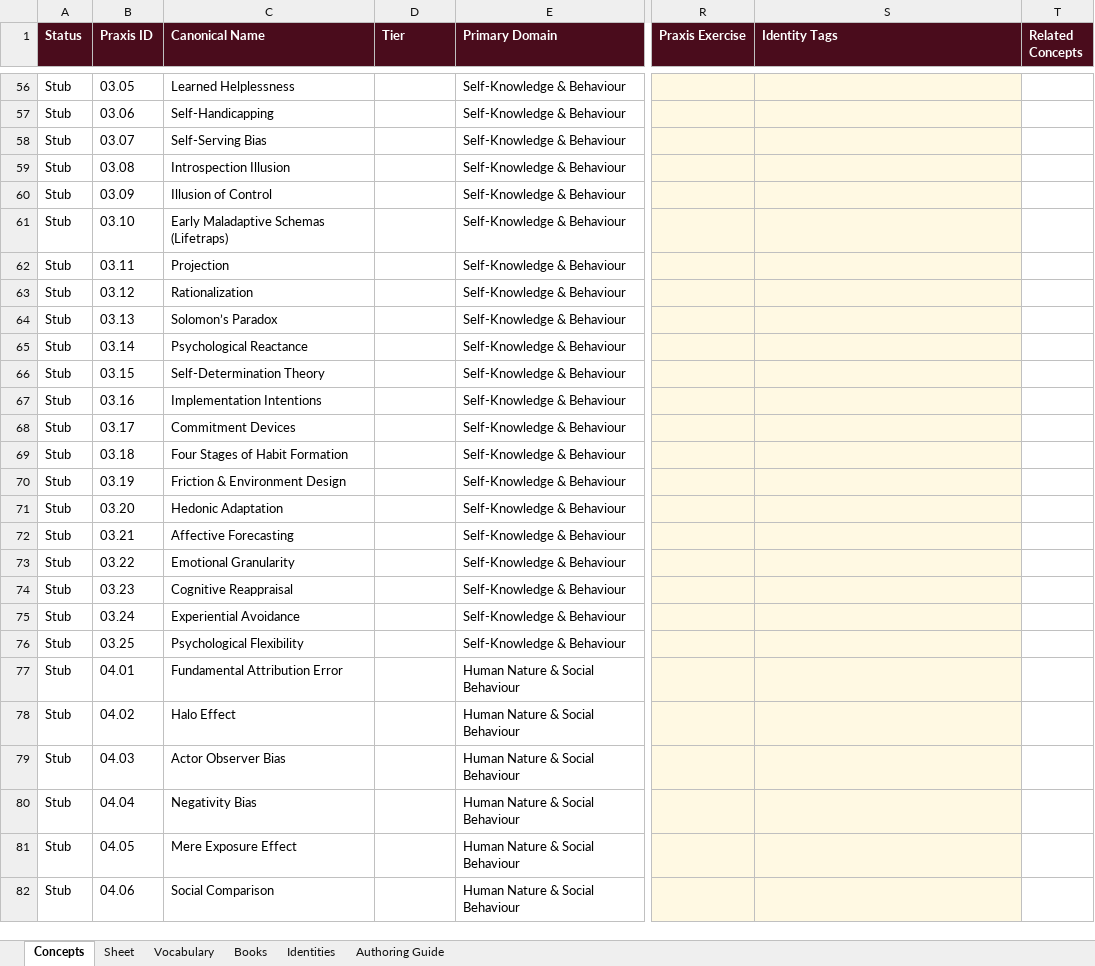
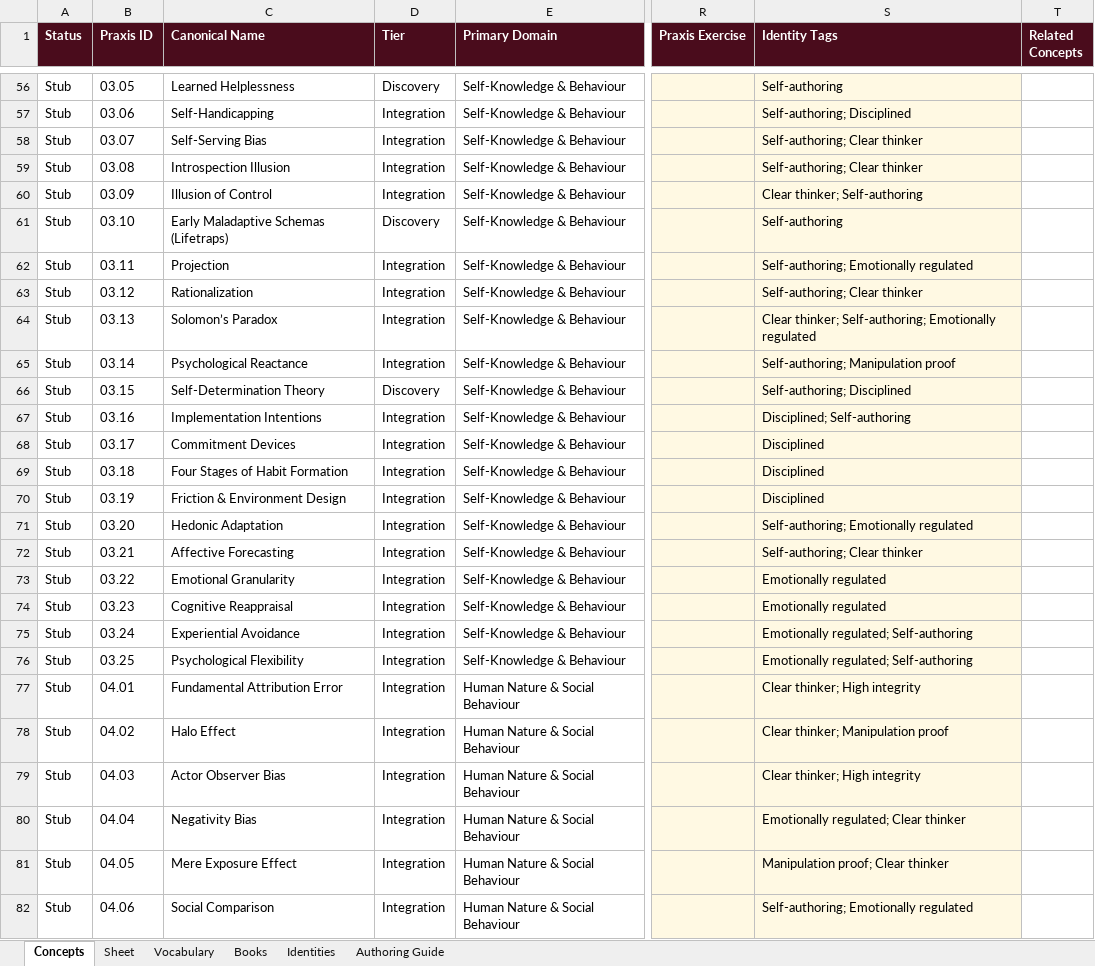
Before and after one commit to AuthoraAcquisition/PraxisNow, an Excel workbook: content/praxis-concept-library.xlsx, sheet Concepts, drawn as a sheet; only a part is shown, gaps mark what is left out; values as stored, in another font and other column widths than the file's, no borders; charts and pictures not drawn; the diff covers the shown part only; the diff names each change by its address in the sheet, - before the commit and + after, or states it on an @@ line.

```diff
--- a/content/praxis-concept-library.xlsx (sheet Concepts)
+++ b/content/praxis-concept-library.xlsx (sheet Concepts)
-D56 (Tier): (empty)
+D56 (Tier): Discovery
-S56 (Identity Tags): (empty)
+S56 (Identity Tags): Self-authoring
-D57:D60 (Tier): (empty)
+D57:D60 (Tier): Integration
-S57 (Identity Tags): (empty)
+S57 (Identity Tags): Self-authoring; Disciplined
-S58:S59 (Identity Tags): (empty)
+S58:S59 (Identity Tags): Self-authoring; Clear thinker
-S60 (Identity Tags): (empty)
+S60 (Identity Tags): Clear thinker; Self-authoring
-D61 (Tier): (empty)
+D61 (Tier): Discovery
-S61 (Identity Tags): (empty)
+S61 (Identity Tags): Self-authoring
-D62:D65 (Tier): (empty)
+D62:D65 (Tier): Integration
-S62 (Identity Tags): (empty)
+S62 (Identity Tags): Self-authoring; Emotionally regulated
-S63 (Identity Tags): (empty)
+S63 (Identity Tags): Self-authoring; Clear thinker
-S64 (Identity Tags): (empty)
+S64 (Identity Tags): Clear thinker; Self-authoring; Emotionally regulated
-S65 (Identity Tags): (empty)
+S65 (Identity Tags): Self-authoring; Manipulation proof
-D66 (Tier): (empty)
+D66 (Tier): Discovery
-S66 (Identity Tags): (empty)
+S66 (Identity Tags): Self-authoring; Disciplined
-D67:D82 (Tier): (empty)
+D67:D82 (Tier): Integration
-S67 (Identity Tags): (empty)
+S67 (Identity Tags): Disciplined; Self-authoring
-S68:S70 (Identity Tags): (empty)
+S68:S70 (Identity Tags): Disciplined
-S71 (Identity Tags): (empty)
+S71 (Identity Tags): Self-authoring; Emotionally regulated
-S72 (Identity Tags): (empty)
+S72 (Identity Tags): Self-authoring; Clear thinker
-S73:S74 (Identity Tags): (empty)
+S73:S74 (Identity Tags): Emotionally regulated
-S75:S76 (Identity Tags): (empty)
+S75:S76 (Identity Tags): Emotionally regulated; Self-authoring
-S77 (Identity Tags): (empty)
+S77 (Identity Tags): Clear thinker; High integrity
-S78 (Identity Tags): (empty)
+S78 (Identity Tags): Clear thinker; Manipulation proof
-S79 (Identity Tags): (empty)
+S79 (Identity Tags): Clear thinker; High integrity
-S80 (Identity Tags): (empty)
+S80 (Identity Tags): Emotionally regulated; Clear thinker
-S81 (Identity Tags): (empty)
+S81 (Identity Tags): Manipulation proof; Clear thinker
-S82 (Identity Tags): (empty)
+S82 (Identity Tags): Self-authoring; Emotionally regulated
```
Also changed, not shown: 546 edited cells elsewhere in this sheet, sheet Identities, sheet Authoring Guide.
